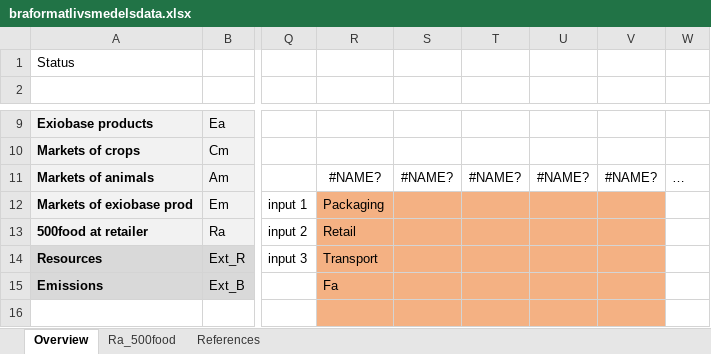
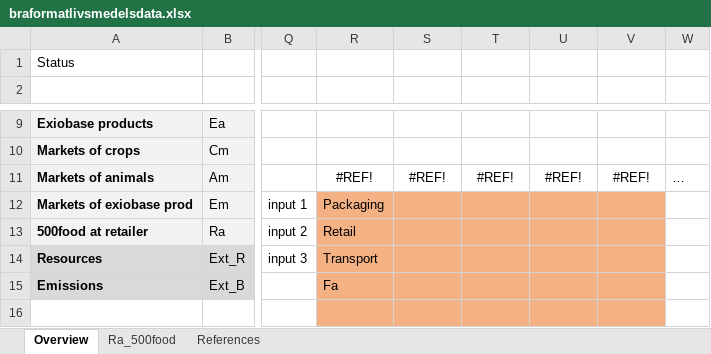
Before and after one commit to Joakim-Johansson/Munchtime, an Excel workbook: braformatlivsmedelsdata.xlsx, sheet Overview, drawn as a sheet; only a part is shown, gaps mark what is left out; values as stored, in another font and other column widths than the file's, no borders; charts and pictures not drawn; the diff names each change by its address in the sheet, - before the commit and + after, or states it on an @@ line.

Commit message:
Näringsvärden + energi går att läsa från excelarket
. Recept- & Ingrediensklasserna är
bättre definierade.
. bättre filstruktur

```diff
--- a/braformatlivsmedelsdata.xlsx (sheet Overview)
+++ b/braformatlivsmedelsdata.xlsx (sheet Overview)
-R11: #NAME?
+R11: #REF!
-S11: #NAME?
+S11: #REF!
-T11: #NAME?
+T11: #REF!
-U11: #NAME?
+U11: #REF!
-V11: #NAME?
+V11: #REF!
```
Also changed, not shown: sheet Ra_500food, charts or pictures, 7 other files.
